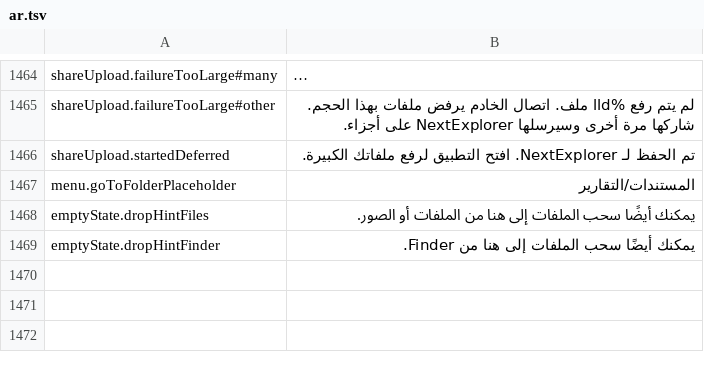
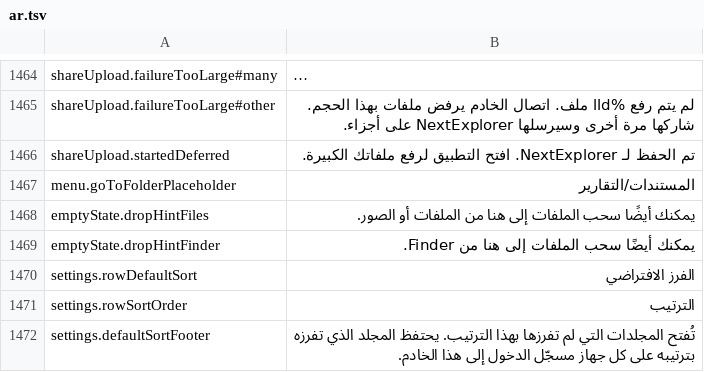
Before and after one commit to PhillipMaizza/NextExplorer-iOS, a TSV file: Packages/Localization/translations/ar.tsv, drawn as a sheet; only a part is shown, gaps mark what is left out; long unchanged cells end in ….

```diff
--- a/Packages/Localization/translations/ar.tsv
+++ b/Packages/Localization/translations/ar.tsv
@@ -1469 +1469,4 @@ emptyState.dropHintFiles	يمكنك أيضًا سحب الملفات إلى هن
 emptyState.dropHintFinder	يمكنك أيضًا سحب الملفات إلى هنا من Finder.
+settings.rowDefaultSort	الفرز الافتراضي
+settings.rowSortOrder	الترتيب
+settings.defaultSortFooter	تُفتح المجلدات التي لم تفرزها بهذا الترتيب. يحتفظ المجلد الذي تفرزه بترتيبه على كل جهاز مسجّل الدخول إلى هذا الخادم.
```
Also changed, not shown: Packages/Localization/translations/el.tsv, Packages/Localization/translations/hi.tsv, 55 other files.
